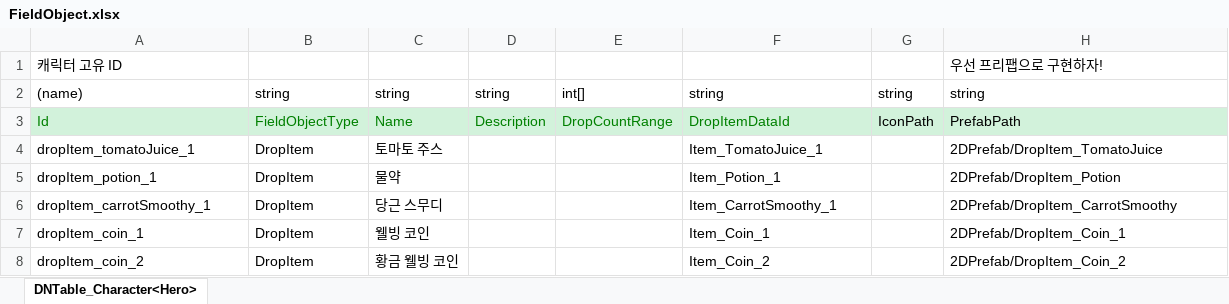
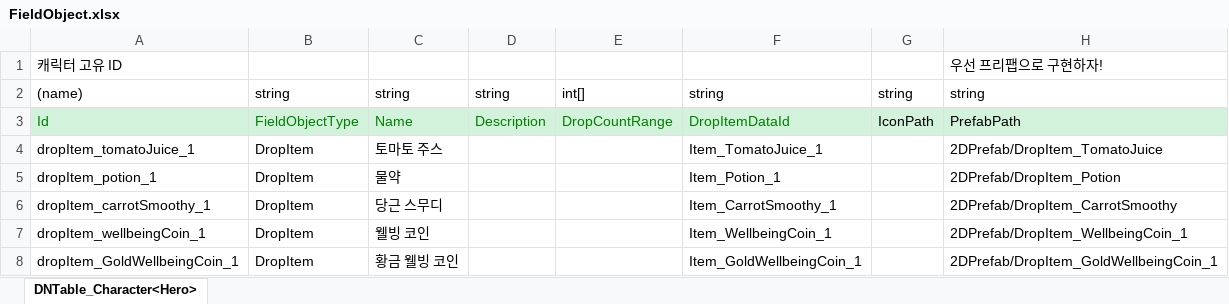
Before and after one commit to Mara41-9/2DProject, an Excel workbook: JsonConverter/ExcelFiles/FieldObject.xlsx, sheet DNTable_Character<Hero>, drawn as a sheet; values as stored, in another font and other column widths than the file's, no borders; the diff names each change by its address in the sheet, - before the commit and + after, or states it on an @@ line.

Commit message:
[Fix - Item + FieldObject Data] Id 수정 및 관련된 데이터 수정

```diff
--- a/JsonConverter/ExcelFiles/FieldObject.xlsx (sheet DNTable_Character<Hero>)
+++ b/JsonConverter/ExcelFiles/FieldObject.xlsx (sheet DNTable_Character<Hero>)
-A7: dropItem_coin_1
+A7: dropItem_wellbeingCoin_1
-F7: Item_Coin_1
+F7: Item_WellbeingCoin_1
-H7: 2DPrefab/DropItem_Coin_1
+H7: 2DPrefab/DropItem_WellbeingCoin_1
-A8: dropItem_coin_2
+A8: dropItem_GoldWellbeingCoin_1
-F8: Item_Coin_2
+F8: Item_GoldWellbeingCoin_1
-H8: 2DPrefab/DropItem_Coin_2
+H8: 2DPrefab/DropItem_GoldWellbeingCoin_1
```
Also changed, not shown: JsonConverter/ExcelFiles/Item.xlsx, 2 other files.
